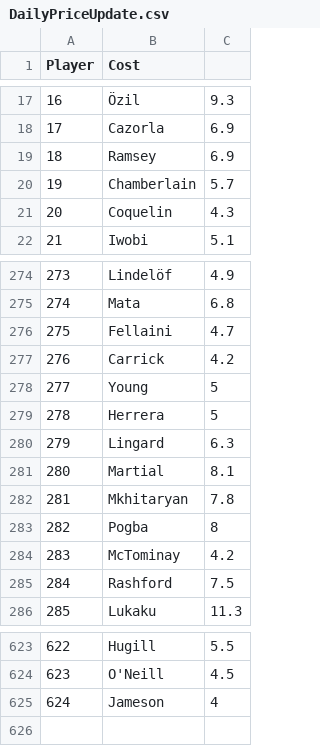
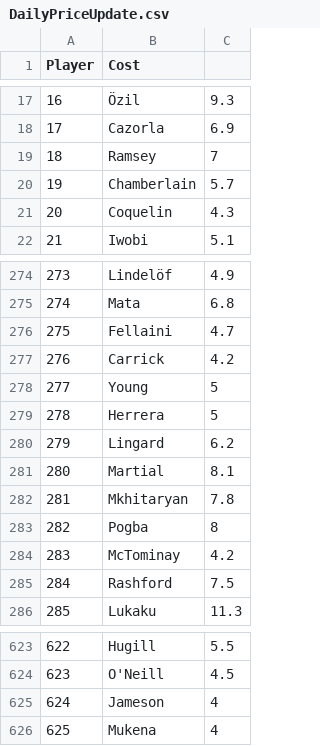
Before and after one commit to gpoudel/FPL-Analytics, a CSV file: fplBoardLive/data/DailyPriceUpdate.csv, drawn as a sheet; only a part is shown, gaps mark what is left out.

```diff
--- a/fplBoardLive/data/DailyPriceUpdate.csv
+++ b/fplBoardLive/data/DailyPriceUpdate.csv
@@ -18,3 +18,3 @@
 "17";"Cazorla";6.9
-"18";"Ramsey";6.9
+"18";"Ramsey";7
 "19";"Chamberlain";5.7
@@ -279,3 +279,3 @@
 "278";"Herrera";5
-"279";"Lingard";6.3
+"279";"Lingard";6.2
 "280";"Martial";8.1
@@ -625 +625,2 @@
 "624";"Jameson";4
+"625";"Mukena";4
```
Also changed, not shown: fplBoardLive/data/injuryDF_yesterday.csv.
